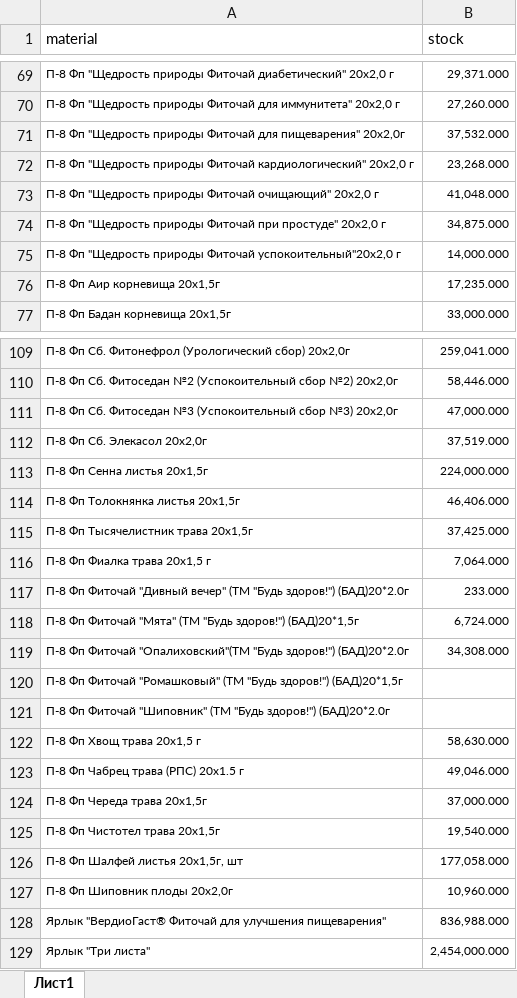
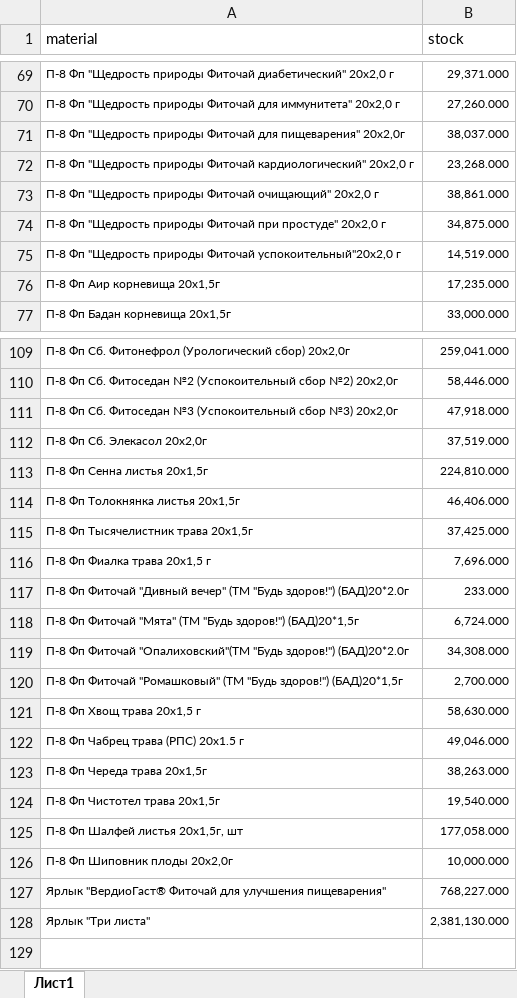
Before and after one commit to andreykoz82/StockAnalysis, an Excel workbook: data/materials_stocks.xlsx, sheet Лист1, drawn as a sheet; only a part is shown, gaps mark what is left out; values as stored, in another font and other column widths than the file's, no borders; removed rows and columns are numbered as before the commit, all else as after; the diff covers the shown part only; the diff names each change by its address in the sheet, - before the commit and + after, or states it on an @@ line.

```diff
--- a/data/materials_stocks.xlsx (sheet Лист1)
+++ b/data/materials_stocks.xlsx (sheet Лист1)
-B71 (stock): 37,532.000
+B71 (stock): 38,037.000
-B73 (stock): 41,048.000
+B73 (stock): 38,861.000
-B75 (stock): 14,000.000
+B75 (stock): 14,519.000
-B111 (stock): 47,000.000
+B111 (stock): 47,918.000
-B113 (stock): 224,000.000
+B113 (stock): 224,810.000
-B116 (stock): 7,064.000
+B116 (stock): 7,696.000
-B120 (stock): (empty)
+B120 (stock): 2,700.000
-row 121: П-8 Фп Фиточай "Шиповник" (ТМ "Будь здоров!") (БАД)20*2.0г
-B123 (stock): 37,000.000
+B123 (stock): 38,263.000
-B126 (stock): 10,960.000
+B126 (stock): 10,000.000
-B127 (stock): 836,988.000
+B127 (stock): 768,227.000
-B128 (stock): 2,454,000.000
+B128 (stock): 2,381,130.000
```
Also changed, not shown: 17 edited cells elsewhere in this sheet, data/actual_orders_2stage.xlsx, data/finished_goods_stocks.xlsx, 3 other files.
